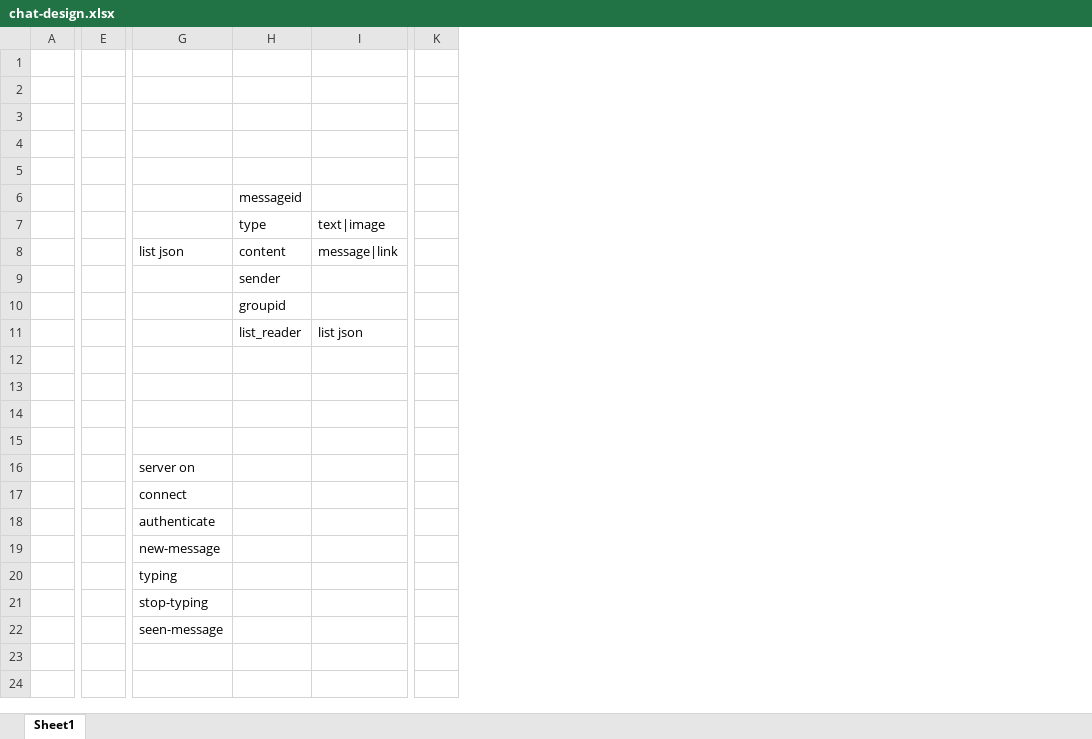
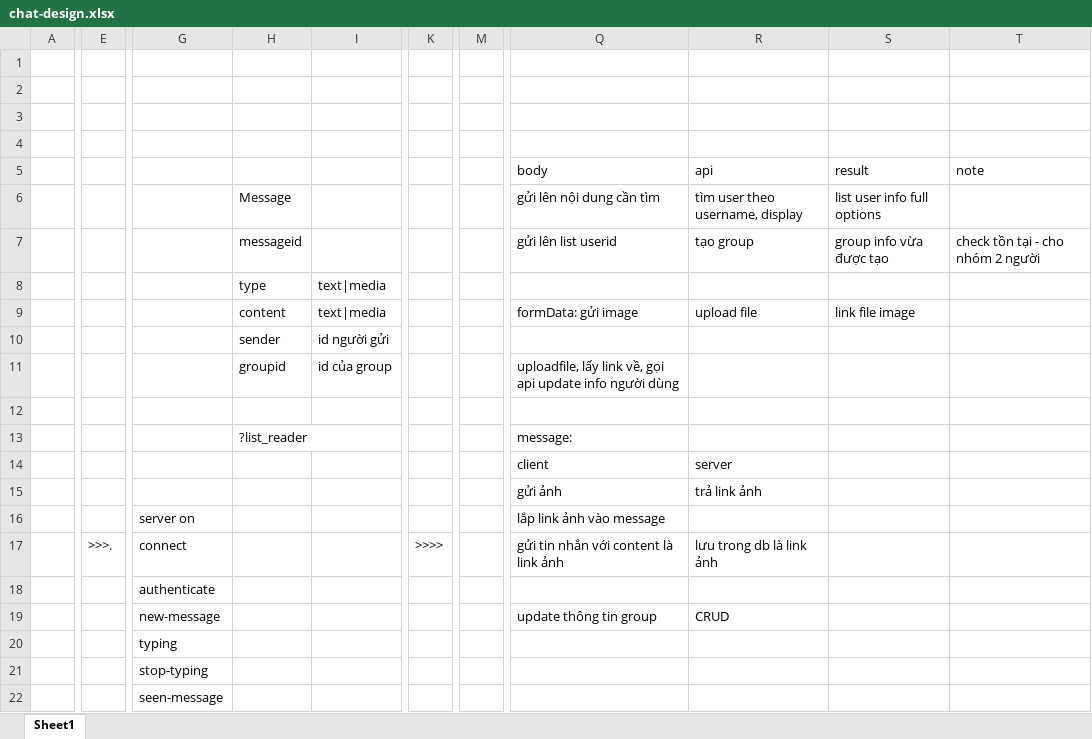
Before and after one commit to ndthien98/web-chat, an Excel workbook: chat-design.xlsx, sheet Sheet1, drawn as a sheet; only a part is shown, gaps mark what is left out; values as stored, in another font and other column widths than the file's, no borders; removed rows and columns are numbered as before the commit, all else as after; rows hold the shown columns only; the diff covers the shown part only; the diff names each change by its address in the sheet, - before the commit and + after, or states it on an @@ line.

```diff
--- a/chat-design.xlsx (sheet Sheet1)
+++ b/chat-design.xlsx (sheet Sheet1)
-column E, empty
+column E, row 17: >>>.
-column I, rows 7-8: text|image | message|link; row 11: list json
+column I, rows 8-9: text|media | text|media; row 11: id của group
-column K, empty
+column K, row 17: >>>>
+column M, empty
+column Q (body), rows 7-9: gửi lên list userid |  | formData: gửi image; rows 11-19: uploadfile, lấy link về, gọi api update info người dùng |  | message: | client | gửi ảnh | lắp link ảnh vào message | gửi tin nhắn với content là link ảnh |  | update thông tin group
+column R (api), rows 7-9: tạo group |  | upload file; rows 14-19: server | trả link ảnh |  | lưu trong db là link ảnh |  | CRUD
+column S (result), rows 7-9: group info vừa được tạo |  | link file image
+column T (note), row 7: check tồn tại - cho nhóm 2 người
-row 5: (empty)
+row 5:  |  |  |  |  |  |  | body | api | result | note
-row 6:  |  |  | messageid
+row 6:  |  |  | Message |  |  |  | gửi lên nội dung cần tìm | tìm user theo username, display | list user info full options
-H7: type
+H7: messageid
-G8: list json
+G8: (empty)
-H8: content
+H8: type
-H9: sender
+H9: content
-row 10:  |  |  | groupid
+row 10:  |  |  | sender | id người gửi
-H11: list_reader
+H11: groupid
-row 13: (empty)
+row 13:  |  |  | ?list_reader |  |  |  | message:
-row 15: (empty)
+row 15:  |  |  |  |  |  |  | gửi ảnh | trả link ảnh
```
Also changed, not shown: 3 added columns elsewhere in this sheet, 19 other files.
